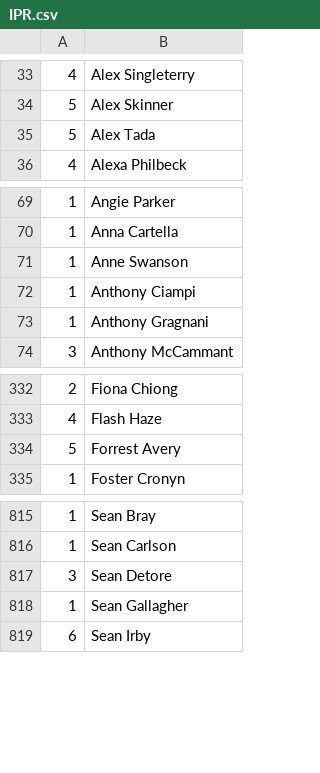
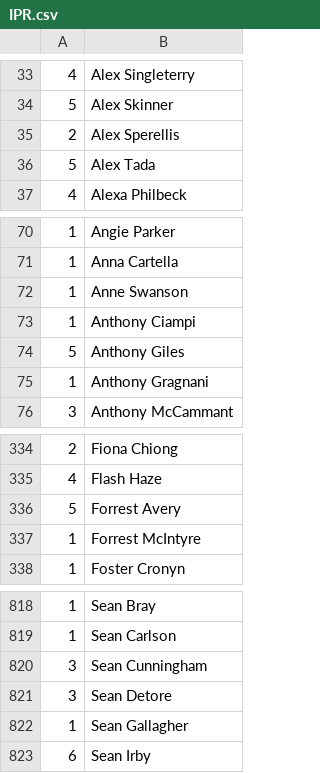
Before and after one commit to mondaynightpinball/data-archive, a CSV file: season-13/IPR.csv, drawn as a sheet; only a part is shown, gaps mark what is left out.

Commit message:
Add new subs and roster players (week 5)
IPR entries up to date through week 5 now.

```diff
--- a/season-13/IPR.csv
+++ b/season-13/IPR.csv
@@ -34,2 +34,3 @@
 5,Alex Skinner
+2,Alex Sperellis
 5,Alex Tada
@@ -72,2 +73,3 @@
 1,Anthony Ciampi
+5,Anthony Giles
 1,Anthony Gragnani
@@ -334,2 +336,3 @@
 5,Forrest Avery
+1,Forrest McIntyre
 1,Foster Cronyn
@@ -816,2 +819,3 @@
 1,Sean Carlson
+3,Sean Cunningham
 3,Sean Detore
```
